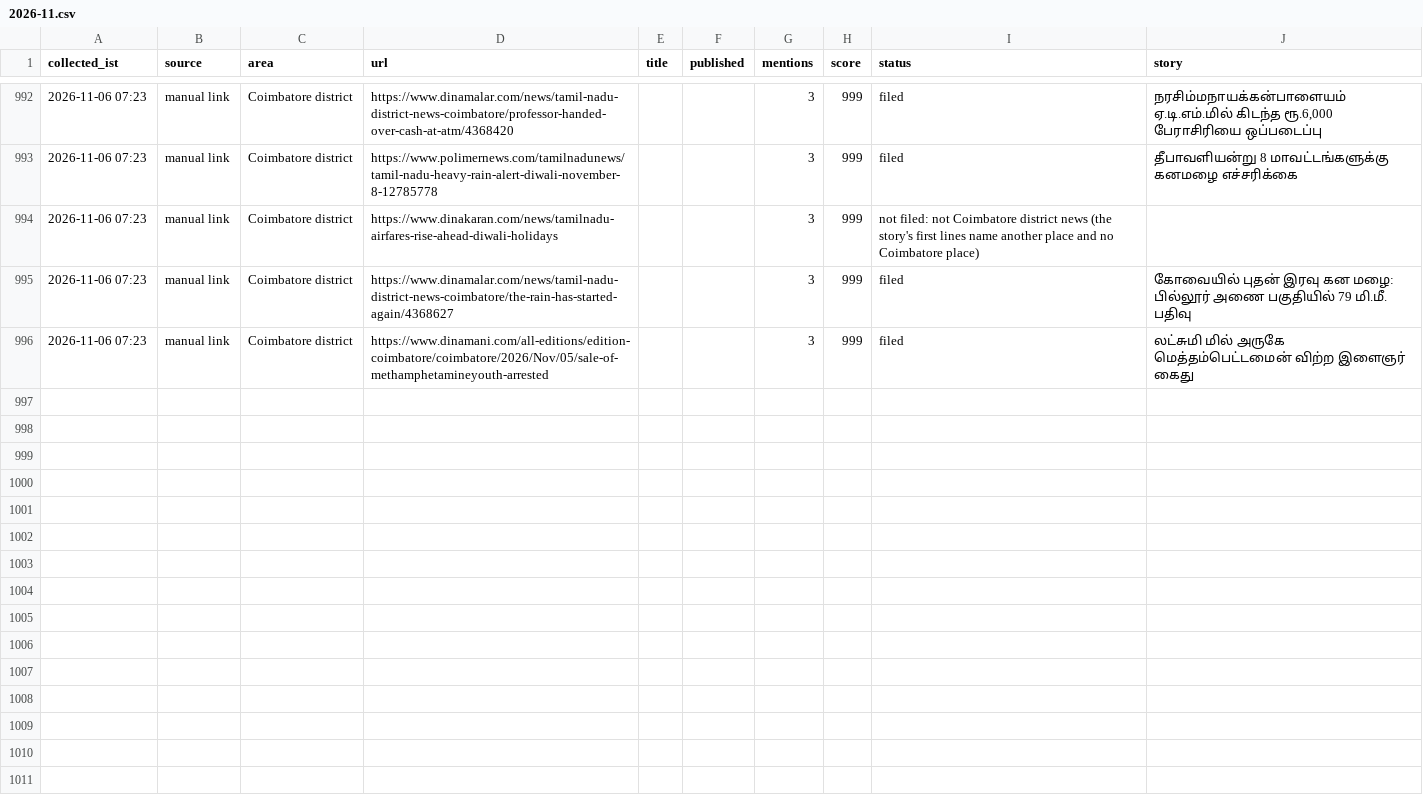
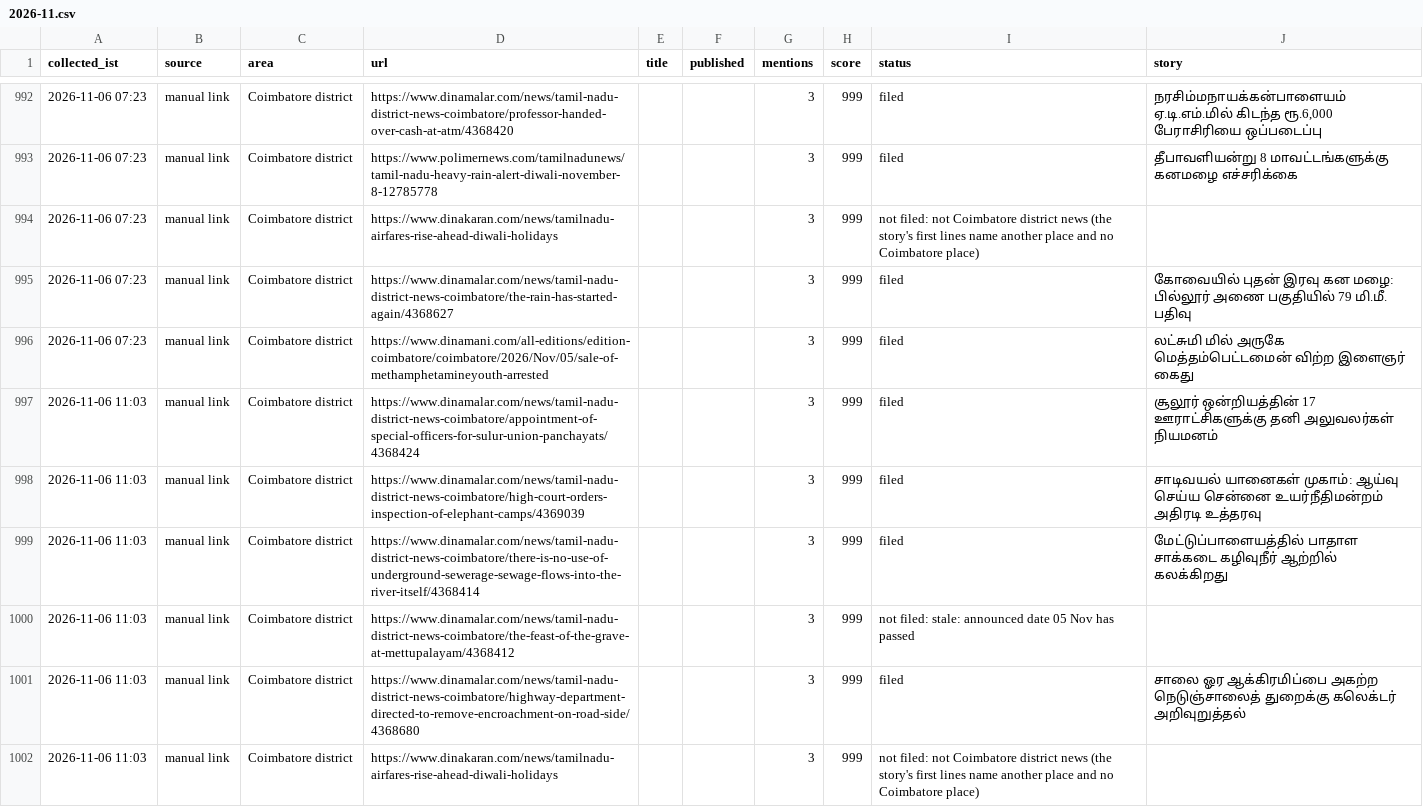
Before and after one commit to news360-tn/coimbatore360-autopost, a CSV file: research_free/archive/2026-11.csv, drawn as a sheet; only a part is shown, gaps mark what is left out; the diff names each change by its address in the sheet, - before the commit and + after, or states it on an @@ line.

```diff
--- a/research_free/archive/2026-11.csv
+++ b/research_free/archive/2026-11.csv
+row 997: 2026-11-06 11:03 | manual link | Coimbatore district | https://www.dinamalar.com/news/tamil-nadu-district-news-coimbatore/appointment-of-special-officers-for-sulur-union-panchayats/4368424 |  |  | 3 | 999 | filed | சூலூர் ஒன்றியத்தின் 17 ஊராட்சிகளுக்கு தனி அலுவலர்கள் நியமனம்
+row 998: 2026-11-06 11:03 | manual link | Coimbatore district | https://www.dinamalar.com/news/tamil-nadu-district-news-coimbatore/high-court-orders-inspection-of-elephant-camps/4369039 |  |  | 3 | 999 | filed | சாடிவயல் யானைகள் முகாம்: ஆய்வு செய்ய சென்னை உயர்நீதிமன்றம் அதிரடி உத்தரவு
+row 999: 2026-11-06 11:03 | manual link | Coimbatore district | https://www.dinamalar.com/news/tamil-nadu-district-news-coimbatore/there-is-no-use-of-underground-sewerage-sewage-flows-into-the-river-itself/4368414 |  |  | 3 | 999 | filed | மேட்டுப்பாளையத்தில் பாதாள சாக்கடை கழிவுநீர் ஆற்றில் கலக்கிறது
+row 1000: 2026-11-06 11:03 | manual link | Coimbatore district | https://www.dinamalar.com/news/tamil-nadu-district-news-coimbatore/the-feast-of-the-grave-at-mettupalayam/4368412 |  |  | 3 | 999 | not filed: stale: announced date 05 Nov has passed
+row 1001: 2026-11-06 11:03 | manual link | Coimbatore district | https://www.dinamalar.com/news/tamil-nadu-district-news-coimbatore/highway-department-directed-to-remove-encroachment-on-road-side/4368680 |  |  | 3 | 999 | filed | சாலை ஓர ஆக்கிரமிப்பை அகற்ற நெடுஞ்சாலைத் துறைக்கு கலெக்டர் அறிவுறுத்தல்
+row 1002: 2026-11-06 11:03 | manual link | Coimbatore district | https://www.dinakaran.com/news/tamilnadu-airfares-rise-ahead-diwali-holidays |  |  | 3 | 999 | not filed: not Coimbatore district news (the story's first lines name another place and no Coimbatore place)
```
Also changed, not shown: 6 other files.
